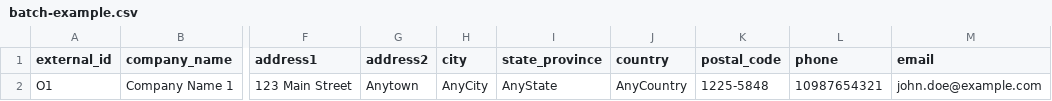
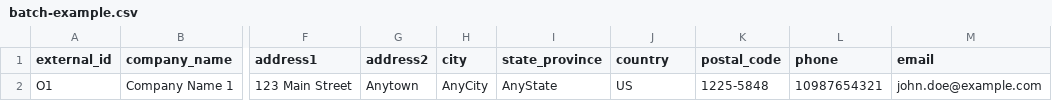
Before and after one commit to maestrano/mno-enterprise, a CSV file: api/app/assets/batch-example.csv, drawn as a sheet; only a part is shown, gaps mark what is left out; the diff names each change by its address in the sheet, - before the commit and + after, or states it on an @@ line.

Commit message:
Upload Addresses to Organization.addresses instead of metadata

```diff
--- a/api/app/assets/batch-example.csv
+++ b/api/app/assets/batch-example.csv
-J2 (country): AnyCountry
+J2 (country): US
```
Also changed, not shown: 7 other files.
